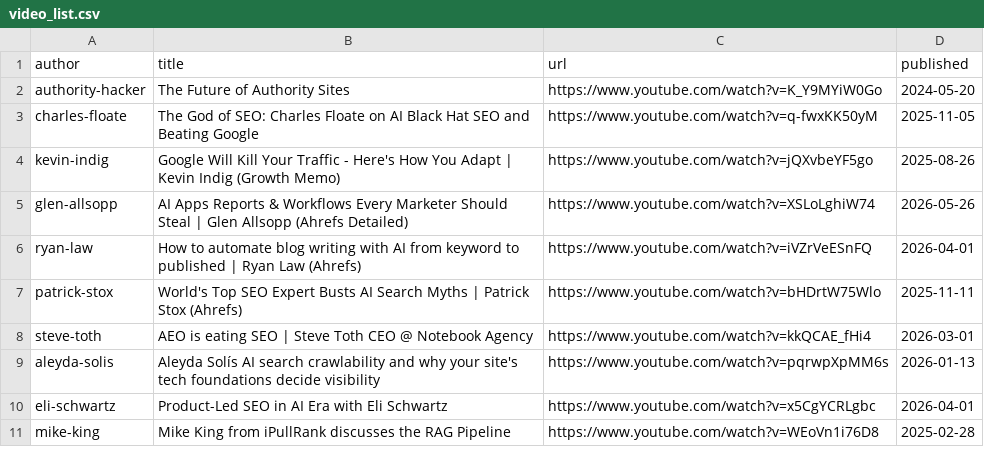
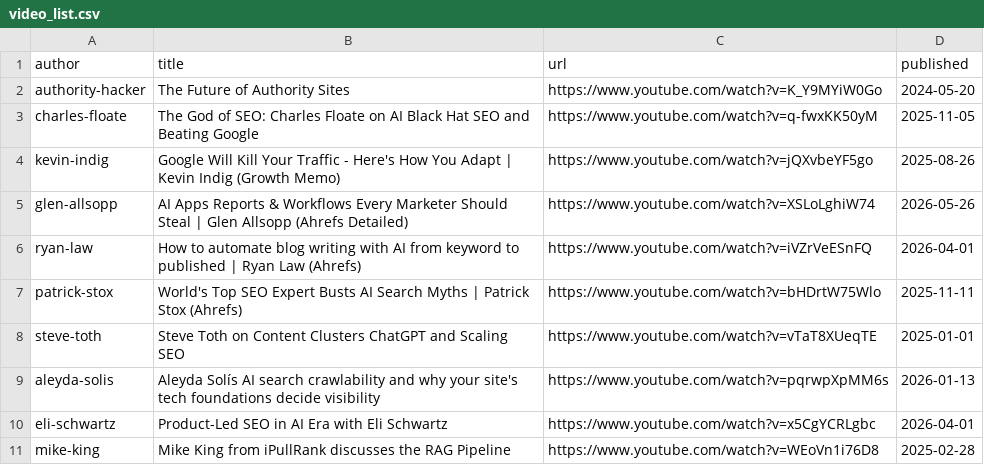
Before and after one commit to Kartikanhs/ai-seo-research, a CSV file: scripts/video_list.csv, drawn as a sheet.

Commit message:
Update video_list.csv

```diff
--- a/scripts/video_list.csv
+++ b/scripts/video_list.csv
@@ -7,3 +7,3 @@ ryan-law,How to automate blog writing with AI from keyword to published | Ryan L
 patrick-stox,World's Top SEO Expert Busts AI Search Myths | Patrick Stox (Ahrefs),https://www.youtube.com/watch?v=bHDrtW75Wlo,2025-11-11
-steve-toth,AEO is eating SEO | Steve Toth CEO @ Notebook Agency,https://www.youtube.com/watch?v=kkQCAE_fHi4,2026-03-01
+steve-toth,Steve Toth on Content Clusters ChatGPT and Scaling SEO,https://www.youtube.com/watch?v=vTaT8XUeqTE,2025-01-01
 aleyda-solis,Aleyda Solís AI search crawlability and why your site's tech foundations decide visibility,https://www.youtube.com/watch?v=pqrwpXpMM6s,2026-01-13
```
